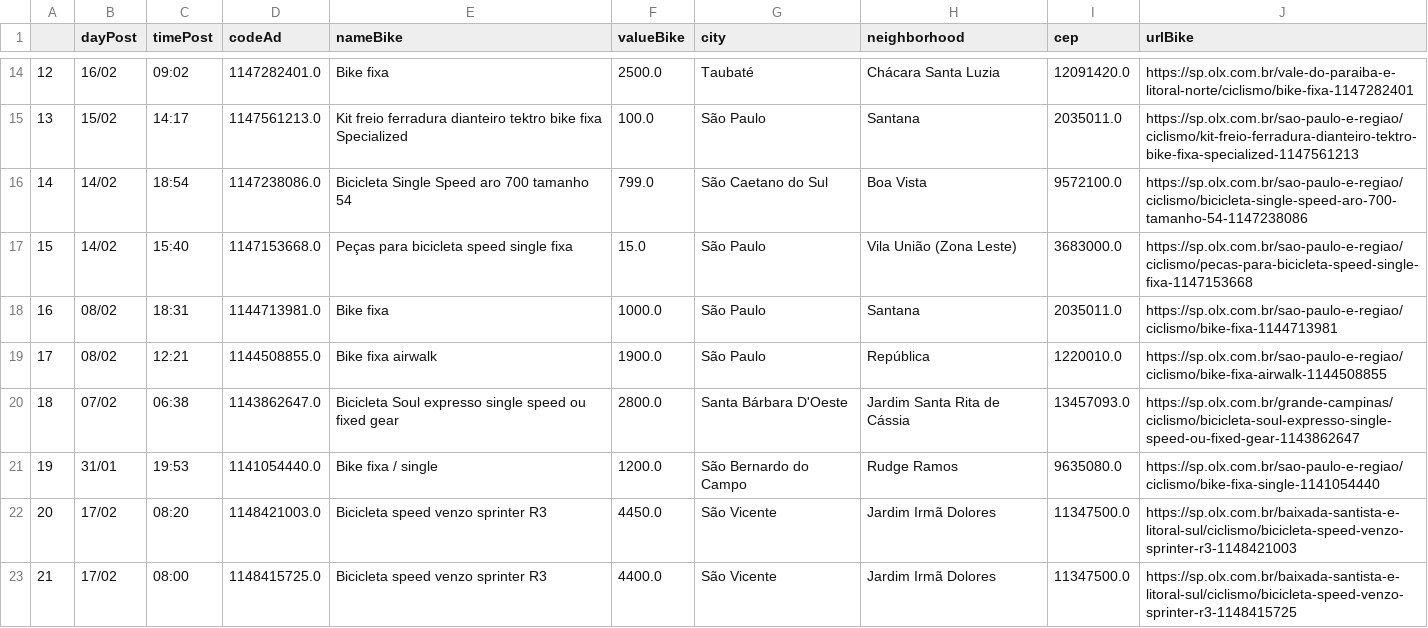
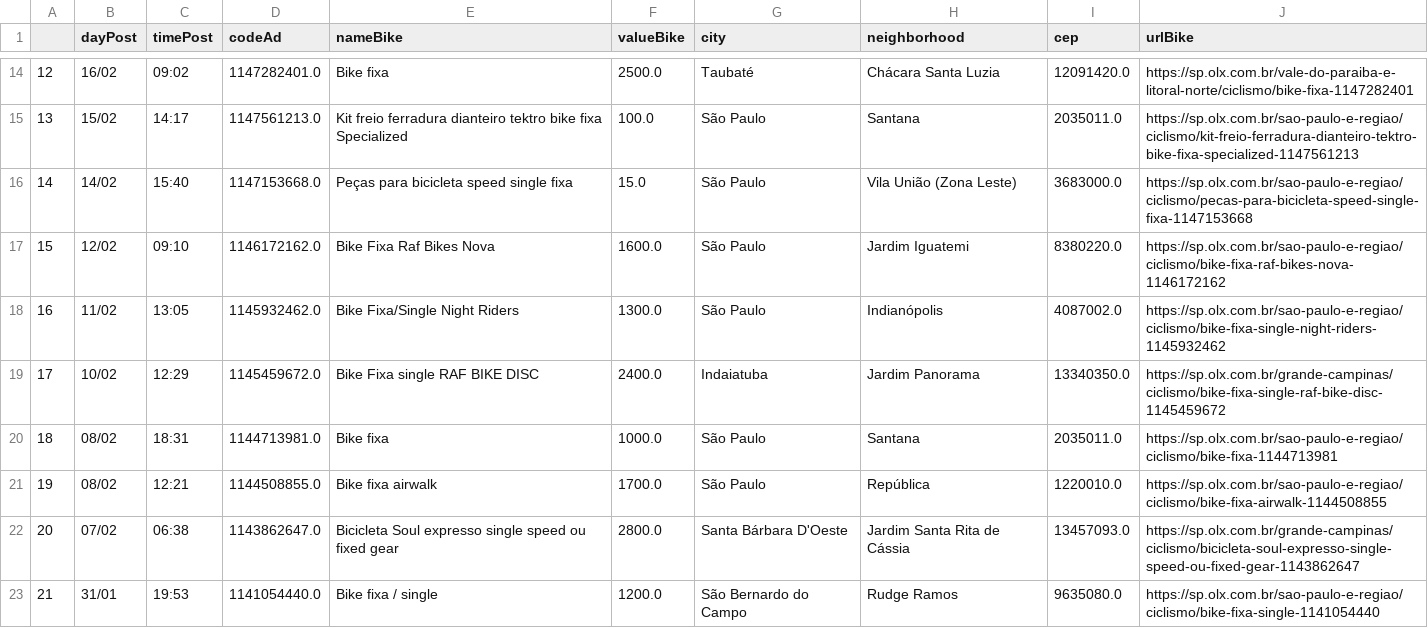
Before and after one commit to cmpaulo/webScrap, a CSV file: busca_bike_dados_clean.csv, drawn as a sheet; only a part is shown, gaps mark what is left out; the shorter side is filled out with more unchanged rows; removed rows and columns are numbered as before the commit, all else as after; the diff names each change by its address in the sheet, - before the commit and + after, or states it on an @@ line.

```diff
--- a/busca_bike_dados_clean.csv
+++ b/busca_bike_dados_clean.csv
-row 16: 14 | 14/02 | 18:54 | 1147238086.0 | Bicicleta Single Speed aro 700 tamanho 54 | 799.0 | São Caetano do Sul | Boa Vista | 9572100.0 | https://sp.olx.com.br/sao-paulo-e-regiao/ciclismo/bicicleta-single-speed-aro-700-tamanho-54-1147238086
@@ column A renumbered from row 16 down @@
+row 17: 15 | 12/02 | 09:10 | 1146172162.0 | Bike Fixa Raf Bikes Nova | 1600.0 | São Paulo | Jardim Iguatemi | 8380220.0 | https://sp.olx.com.br/sao-paulo-e-regiao/ciclismo/bike-fixa-raf-bikes-nova-1146172162
+row 18: 16 | 11/02 | 13:05 | 1145932462.0 | Bike Fixa/Single Night Riders | 1300.0 | São Paulo | Indianópolis | 4087002.0 | https://sp.olx.com.br/sao-paulo-e-regiao/ciclismo/bike-fixa-single-night-riders-1145932462
+row 19: 17 | 10/02 | 12:29 | 1145459672.0 | Bike Fixa single RAF BIKE DISC | 2400.0 | Indaiatuba | Jardim Panorama | 13340350.0 | https://sp.olx.com.br/grande-campinas/ciclismo/bike-fixa-single-raf-bike-disc-1145459672
-F21 (valueBike): 1900.0
+F21 (valueBike): 1700.0
```
Also changed, not shown: 3 other files.
